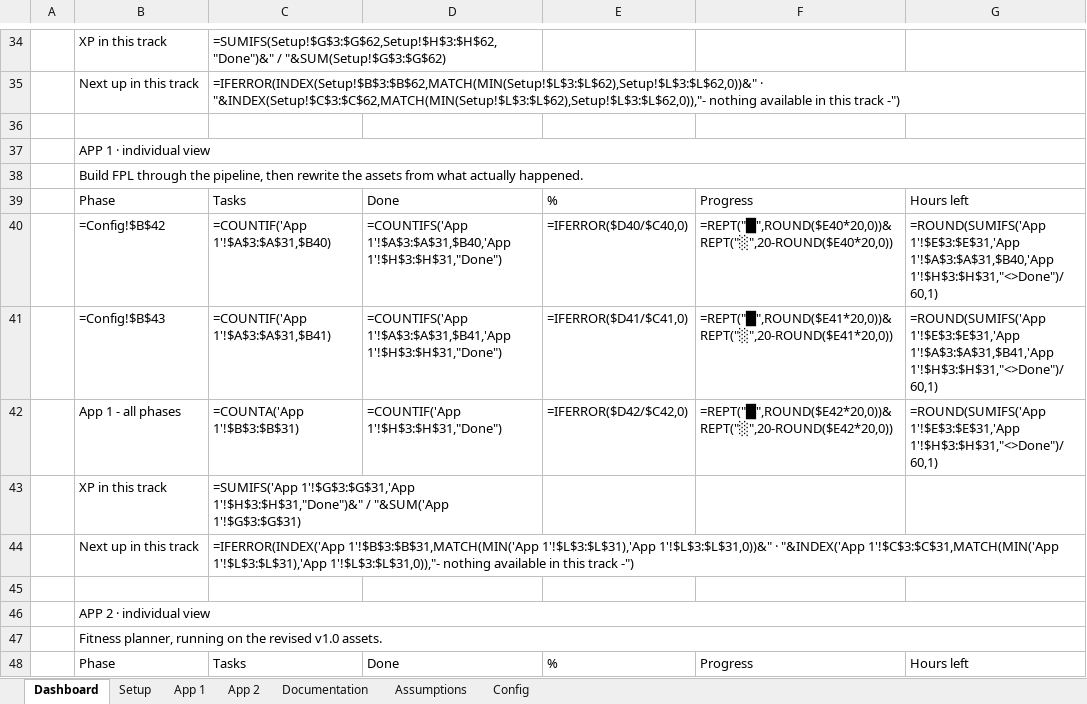
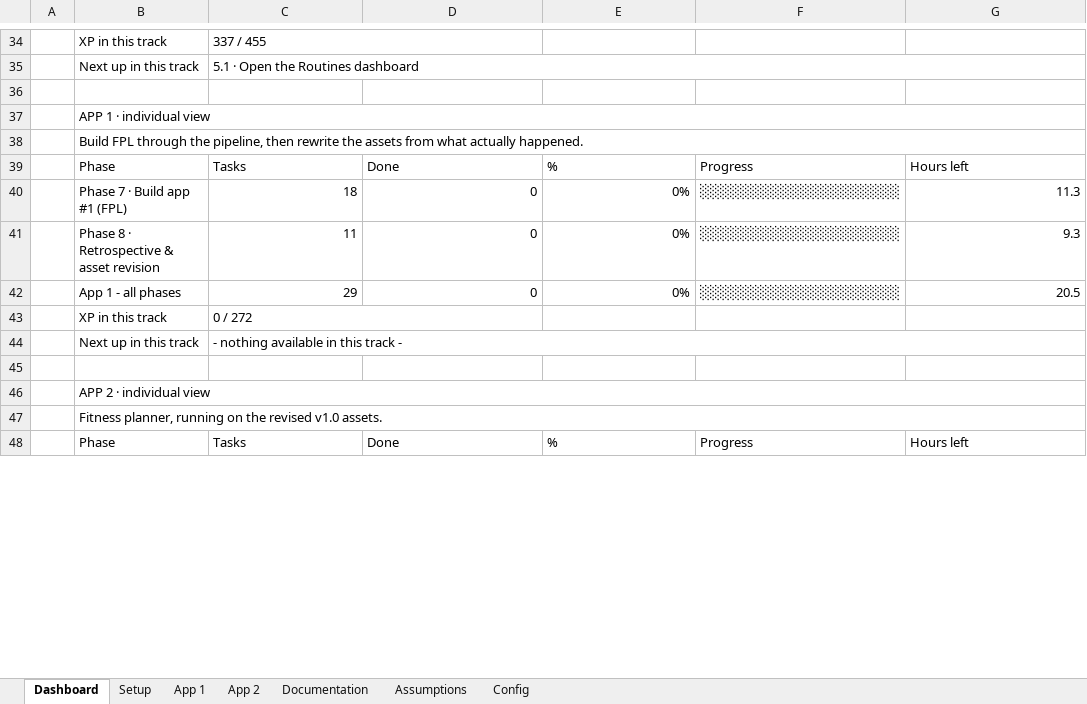
Before and after one commit to KeshavPeri/app-factory, an Excel workbook: app-factory-workplan-v2.xlsx, sheet Dashboard, drawn as a sheet; only a part is shown, gaps mark what is left out; values as stored, in another font and other column widths than the file's, no cell formats; formulas without a stored value are shown as written; conditional formats not drawn; removed rows and columns are numbered as before the commit, all else as after; the diff covers the shown part only; the diff names each change by its address in the sheet, - before the commit and + after, or states it on an @@ line.

Commit message:
Commit Phase 5-6 assets, runbooks, handoffs and docs that were never checked in

```diff
--- a/app-factory-workplan-v2.xlsx (sheet Dashboard)
+++ b/app-factory-workplan-v2.xlsx (sheet Dashboard)
-C34: =SUMIFS(Setup!$G$3:$G$62,Setup!$H$3:$H$62,"Done")&" / "&SUM(Setup!$G$3:$G$62)
+C34: 337 / 455
-C35: =IFERROR(INDEX(Setup!$B$3:$B$62,MATCH(MIN(Setup!$L$3:$L$62),Setup!$L$3:$L$62,0))&" · "&INDEX(Setup!$C$3:$C$62,MATCH(MIN(Setup!$L$3:$L$62),Setup!$L$3:$L$62,0)),"- nothing available in this track -")
+C35: 5.1 · Open the Routines dashboard
-row 40:  | =Config!$B$42 | =COUNTIF('App 1'!$A$3:$A$31,$B40) | =COUNTIFS('App 1'!$A$3:$A$31,$B40,'App 1'!$H$3:$H$31,"Done") | =IFERROR($D40/$C40,0) | =REPT("█",ROUND($E40*20,0))&REPT("░",20-ROUND($E40*20,0)) | =ROUND(SUMIFS('App 1'!$E$3:$E$31,'App 1'!$A$3:$A$31,$B40,'App 1'!$H$3:$H$31,"<>Done")/60,1)
-row 41:  | =Config!$B$43 | =COUNTIF('App 1'!$A$3:$A$31,$B41) | =COUNTIFS('App 1'!$A$3:$A$31,$B41,'App 1'!$H$3:$H$31,"Done") | =IFERROR($D41/$C41,0) | =REPT("█",ROUND($E41*20,0))&REPT("░",20-ROUND($E41*20,0)) | =ROUND(SUMIFS('App 1'!$E$3:$E$31,'App 1'!$A$3:$A$31,$B41,'App 1'!$H$3:$H$31,"<>Done")/60,1)
-row 42:  | App 1 - all phases | =COUNTA('App 1'!$B$3:$B$31) | =COUNTIF('App 1'!$H$3:$H$31,"Done") | =IFERROR($D42/$C42,0) | =REPT("█",ROUND($E42*20,0))&REPT("░",20-ROUND($E42*20,0)) | =ROUND(SUMIFS('App 1'!$E$3:$E$31,'App 1'!$H$3:$H$31,"<>Done")/60,1)
+row 40:  | Phase 7 · Build app #1 (FPL) | 18 | 0 | 0% | ░░░░░░░░░░░░░░░░░░░░ | 11.3
+row 41:  | Phase 8 · Retrospective & asset revision | 11 | 0 | 0% | ░░░░░░░░░░░░░░░░░░░░ | 9.3
+row 42:  | App 1 - all phases | 29 | 0 | 0% | ░░░░░░░░░░░░░░░░░░░░ | 20.5
-C43: =SUMIFS('App 1'!$G$3:$G$31,'App 1'!$H$3:$H$31,"Done")&" / "&SUM('App 1'!$G$3:$G$31)
+C43: 0 / 272
-C44: =IFERROR(INDEX('App 1'!$B$3:$B$31,MATCH(MIN('App 1'!$L$3:$L$31),'App 1'!$L$3:$L$31,0))&" · "&INDEX('App 1'!$C$3:$C$31,MATCH(MIN('App 1'!$L$3:$L$31),'App 1'!$L$3:$L$31,0)),"- nothing available in this track -")
+C44: - nothing available in this track -
```
Also changed, not shown: 18 added rows, 18 removed rows and 23 edited cells elsewhere in this sheet, sheet Setup, sheet App 1, sheet Documentation, sheet App 2, sheet Config, sheet Assumptions, cell formats, charts or pictures, 27 other files.
